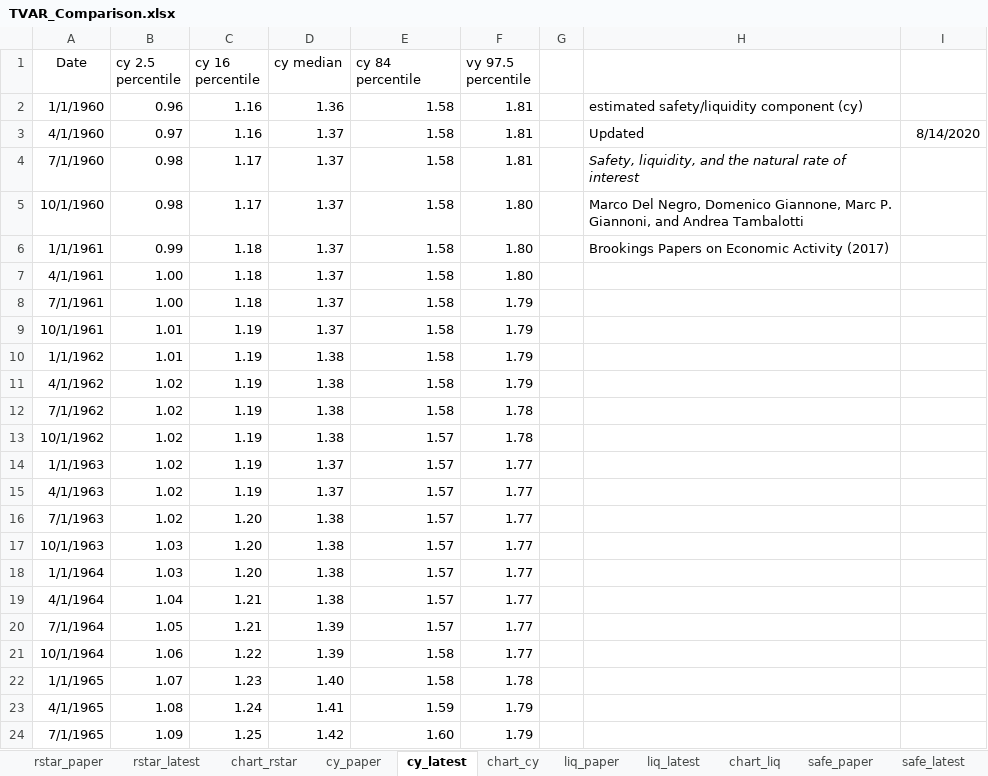
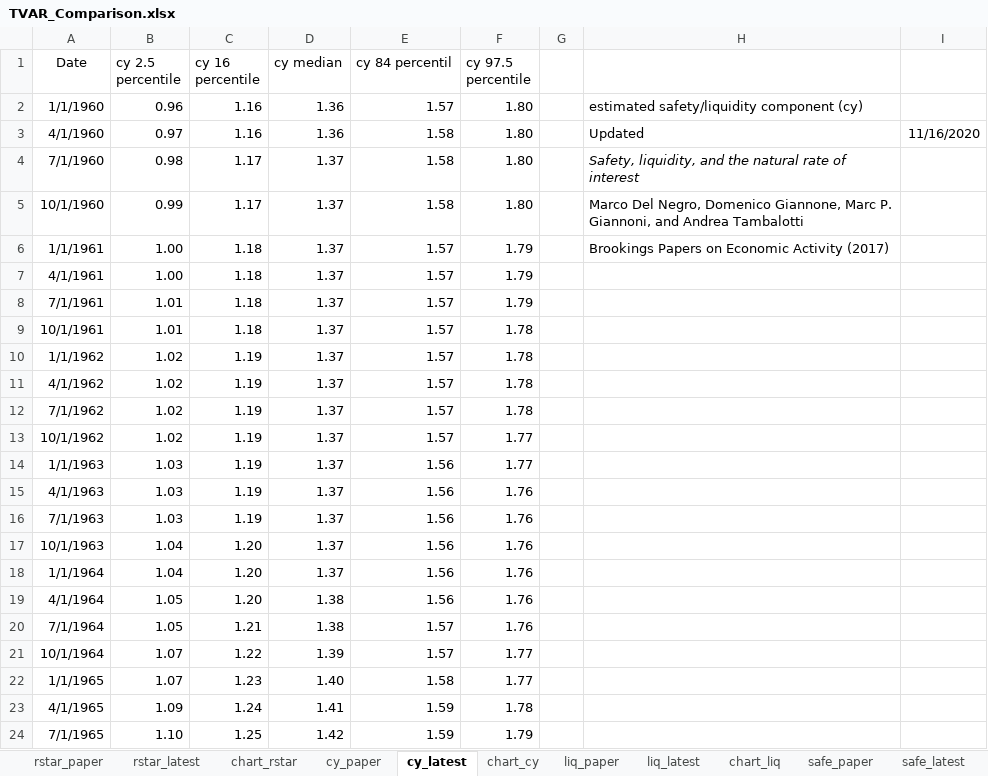
Before and after one commit to rmmomin/rstarBrookings2017, an Excel workbook: update/TVAR_Comparison.xlsx, sheet cy_latest, drawn as a sheet; only a part is shown; values as stored, in another font and other column widths than the file's, no borders; the diff covers the shown part only; the diff names each change by its address in the sheet, - before the commit and + after, or states it on an @@ line.

```diff
--- a/update/TVAR_Comparison.xlsx (sheet cy_latest)
+++ b/update/TVAR_Comparison.xlsx (sheet cy_latest)
-E1: cy 84 percentile
+E1: cy 84 percentil
-F1: vy 97.5 percentile
+F1: cy 97.5 percentile
-E2 (cy 84 percentil): 1.58
+E2 (cy 84 percentil): 1.57
-F2:F4 (cy 97.5 percentile): 1.81
+F2:F4 (cy 97.5 percentile): 1.80
-D3 (cy median): 1.37
+D3 (cy median): 1.36
-I3: 8/14/2020
+I3: 11/16/2020
-B5 (cy 2.5 percentile): 0.98
+B5 (cy 2.5 percentile): 0.99
-B6 (cy 2.5 percentile): 0.99
+B6 (cy 2.5 percentile): 1.00
-E6:E12 (cy 84 percentil): 1.58
+E6:E12 (cy 84 percentil): 1.57
-F6:F7 (cy 97.5 percentile): 1.80
+F6:F7 (cy 97.5 percentile): 1.79
-B8 (cy 2.5 percentile): 1.00
+B8 (cy 2.5 percentile): 1.01
-C9 (cy 16 percentile): 1.19
+C9 (cy 16 percentile): 1.18
-F9:F11 (cy 97.5 percentile): 1.79
+F9:F11 (cy 97.5 percentile): 1.78
-B10 (cy 2.5 percentile): 1.01
+B10 (cy 2.5 percentile): 1.02
-D10:D13 (cy median): 1.38
+D10:D13 (cy median): 1.37
-F13 (cy 97.5 percentile): 1.78
+F13 (cy 97.5 percentile): 1.77
-B14:B16 (cy 2.5 percentile): 1.02
+B14:B16 (cy 2.5 percentile): 1.03
-E14:E19 (cy 84 percentil): 1.57
+E14:E19 (cy 84 percentil): 1.56
-F15:F20 (cy 97.5 percentile): 1.77
+F15:F20 (cy 97.5 percentile): 1.76
-C16 (cy 16 percentile): 1.20
+C16 (cy 16 percentile): 1.19
-D16:D18 (cy median): 1.38
+D16:D18 (cy median): 1.37
-B17:B18 (cy 2.5 percentile): 1.03
+B17:B18 (cy 2.5 percentile): 1.04
-B19 (cy 2.5 percentile): 1.04
+B19 (cy 2.5 percentile): 1.05
-C19 (cy 16 percentile): 1.21
+C19 (cy 16 percentile): 1.20
-D20 (cy median): 1.39
+D20 (cy median): 1.38
-B21 (cy 2.5 percentile): 1.06
+B21 (cy 2.5 percentile): 1.07
-E21 (cy 84 percentil): 1.58
+E21 (cy 84 percentil): 1.57
-F22 (cy 97.5 percentile): 1.78
+F22 (cy 97.5 percentile): 1.77
-B23 (cy 2.5 percentile): 1.08
+B23 (cy 2.5 percentile): 1.09
-F23 (cy 97.5 percentile): 1.79
+F23 (cy 97.5 percentile): 1.78
-B24 (cy 2.5 percentile): 1.09
+B24 (cy 2.5 percentile): 1.10
-E24 (cy 84 percentil): 1.60
+E24 (cy 84 percentil): 1.59
```
Also changed, not shown: 1 added row and 727 edited cells elsewhere in this sheet, sheet rstar_latest, sheet safe_latest, sheet liq_latest, charts or pictures, update/TVAR_Rstar_Vintages.xlsx.
